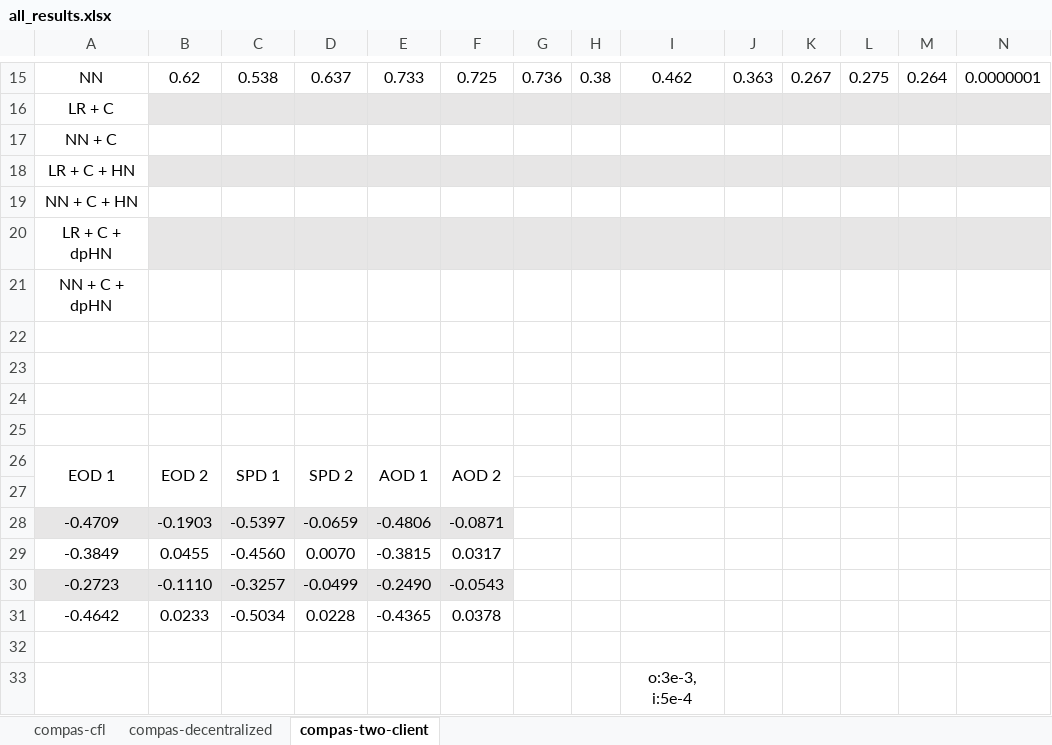
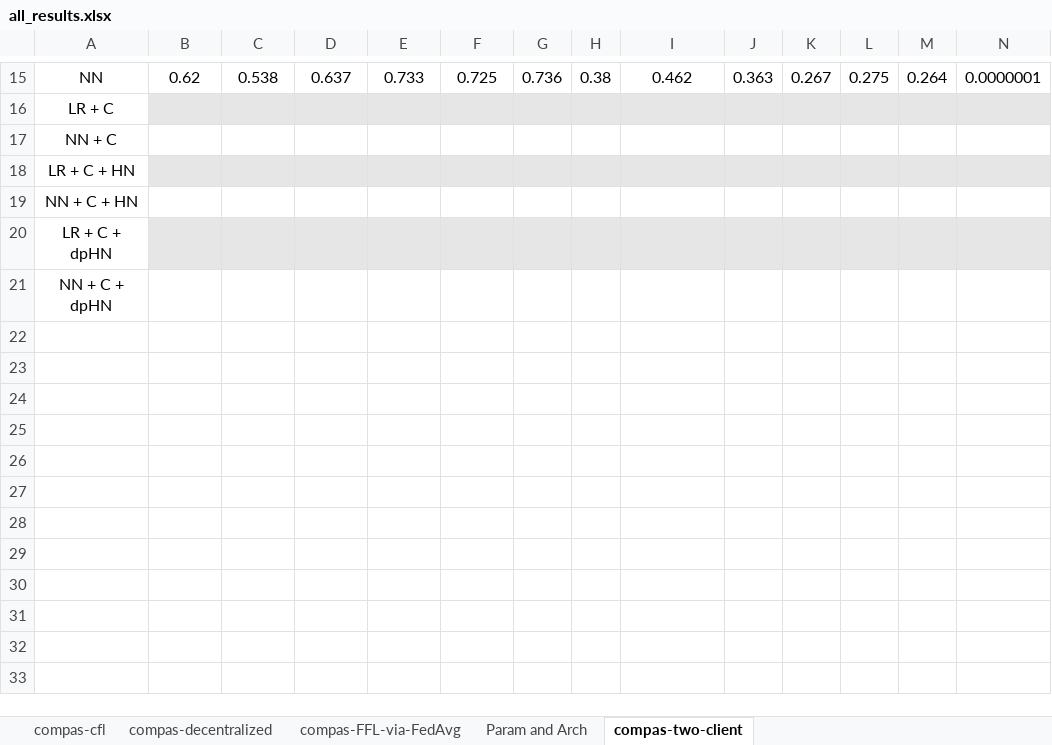
Before and after one commit to alycia-noel/Robust-PFL-Under-Fairness-Heterogeneity, an Excel workbook: experiments/compas/results/all_results.xlsx, sheet compas-two-client, drawn as a sheet; only a part is shown, gaps mark what is left out; values as stored, in another font and other column widths than the file's, no borders; rows hold the shown columns only; the diff names each change by its address in the sheet, - before the commit and + after, or states it on an @@ line.

```diff
--- a/experiments/compas/results/all_results.xlsx (sheet compas-two-client)
+++ b/experiments/compas/results/all_results.xlsx (sheet compas-two-client)
+sheet tab: compas-FFL-via-FedAvg
+sheet tab: Param and Arch
-row 22: (empty)
-row 23: (empty)
-row 24: (empty)
-row 25: (empty)
-row 26: EOD 1 | EOD 2 | SPD 1 | SPD 2 | AOD 1 | AOD 2
-row 27: (empty)
-row 28: -0.4709 | -0.1903 | -0.5397 | -0.0659 | -0.4806 | -0.0871
-row 29: -0.3849 | 0.0455 | -0.4560 | 0.0070 | -0.3815 | 0.0317
-row 30: -0.2723 | -0.1110 | -0.3257 | -0.0499 | -0.2490 | -0.0543
-row 31: -0.4642 | 0.0233 | -0.5034 | 0.0228 | -0.4365 | 0.0378
-row 32: (empty)
-row 33:  |  |  |  |  |  |  |  | o:3e-3, i:5e-4
```
Also changed, not shown: sheet compas-decentralized, sheet compas-cfl, 7 other files.
